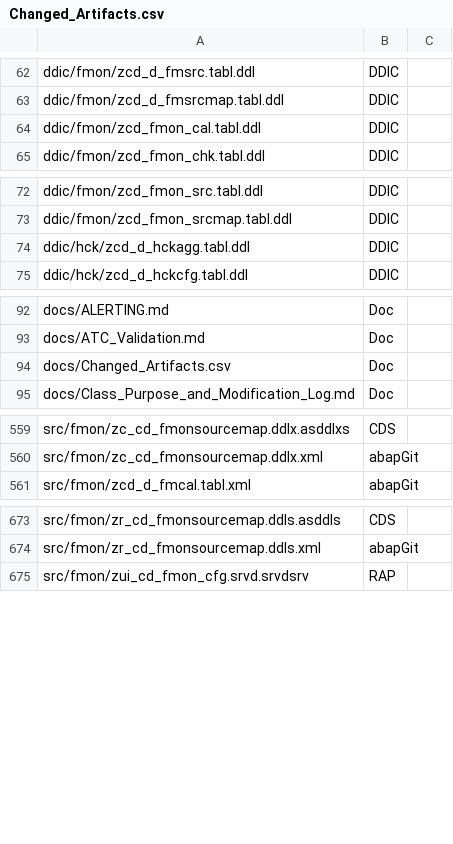
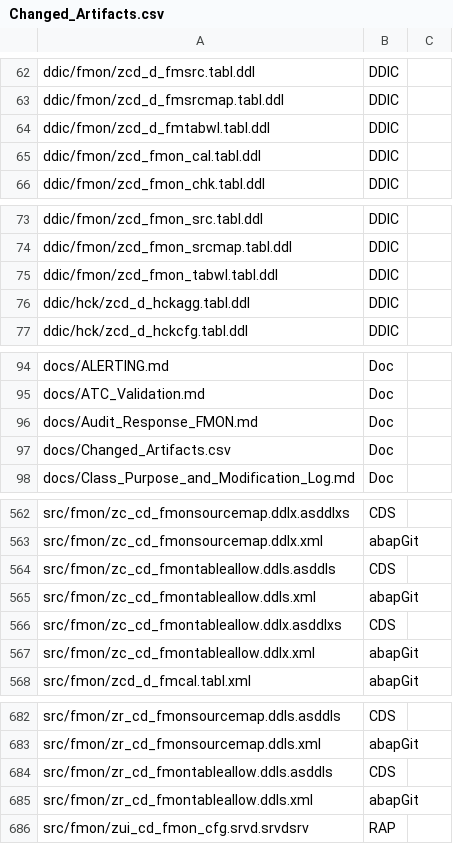
Before and after one commit to jaideep247/bai, a CSV file: ops-suite/docs/Changed_Artifacts.csv, drawn as a sheet; only a part is shown, gaps mark what is left out; the diff covers the shown part only; the diff names each change by its address in the sheet, - before the commit and + after, or states it on an @@ line.

```diff
--- a/ops-suite/docs/Changed_Artifacts.csv
+++ b/ops-suite/docs/Changed_Artifacts.csv
+row 64: ddic/fmon/zcd_d_fmtabwl.tabl.ddl | DDIC
+row 75: ddic/fmon/zcd_fmon_tabwl.tabl.ddl | DDIC
+row 96: docs/Audit_Response_FMON.md | Doc
+row 564: src/fmon/zc_cd_fmontableallow.ddls.asddls | CDS
+row 565: src/fmon/zc_cd_fmontableallow.ddls.xml | abapGit
+row 566: src/fmon/zc_cd_fmontableallow.ddlx.asddlxs | CDS
+row 567: src/fmon/zc_cd_fmontableallow.ddlx.xml | abapGit
+row 684: src/fmon/zr_cd_fmontableallow.ddls.asddls | CDS
+row 685: src/fmon/zr_cd_fmontableallow.ddls.xml | abapGit
```
Also changed, not shown: 3 added rows elsewhere in this file, ops-suite/docs/Coverage_Run_Register.csv, 2 other files.
